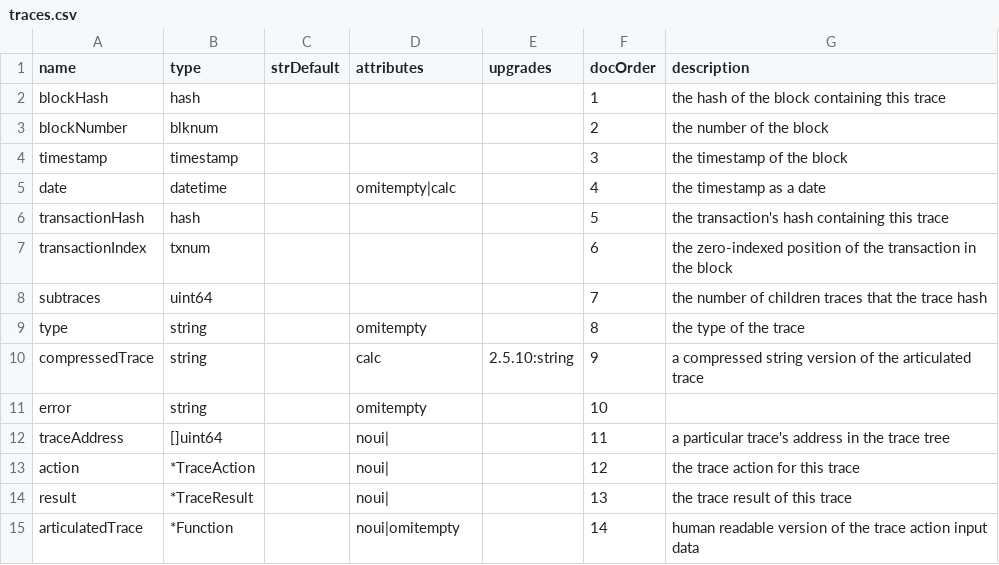
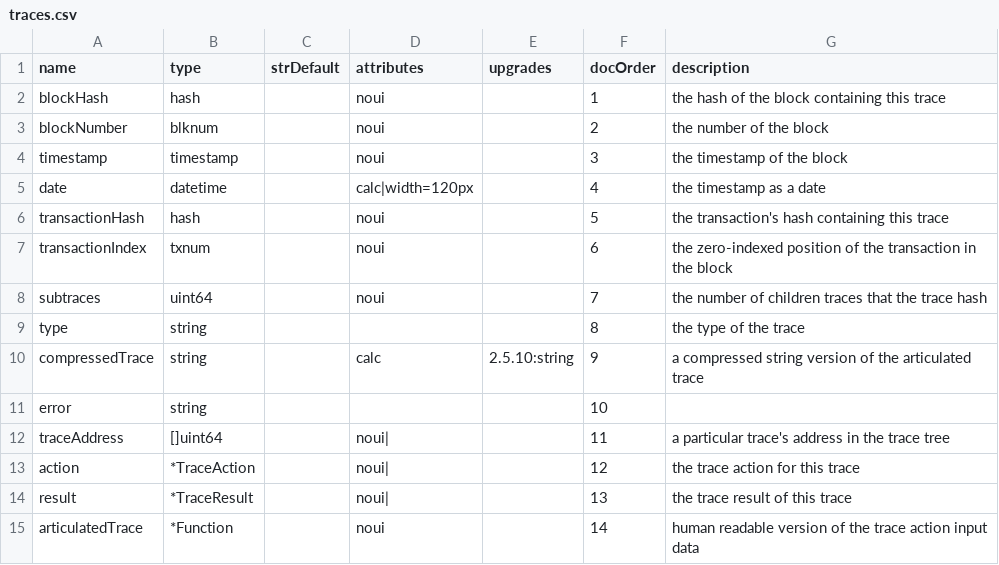
Before and after one commit to TrueBlocks/trueblocks-dalledress, a CSV file: code_gen/templates/classDefinitions/fields/traces.csv, drawn as a sheet; the diff names each change by its address in the sheet, - before the commit and + after, or states it on an @@ line.

```diff
--- a/code_gen/templates/classDefinitions/fields/traces.csv
+++ b/code_gen/templates/classDefinitions/fields/traces.csv
-D2:D4 (attributes): (empty)
+D2:D4 (attributes): noui
-D5 (attributes): omitempty|calc
+D5 (attributes): calc|width=120px
-D6:D8 (attributes): (empty)
+D6:D8 (attributes): noui
-D9 (attributes): omitempty
+D9 (attributes): (empty)
-D11 (attributes): omitempty
+D11 (attributes): (empty)
-D15 (attributes): noui|omitempty
+D15 (attributes): noui
```
Also changed, not shown: code_gen/templates/classDefinitions/fields/logs.csv, code_gen/templates/classDefinitions/fields/statements.csv, 12 other files.
